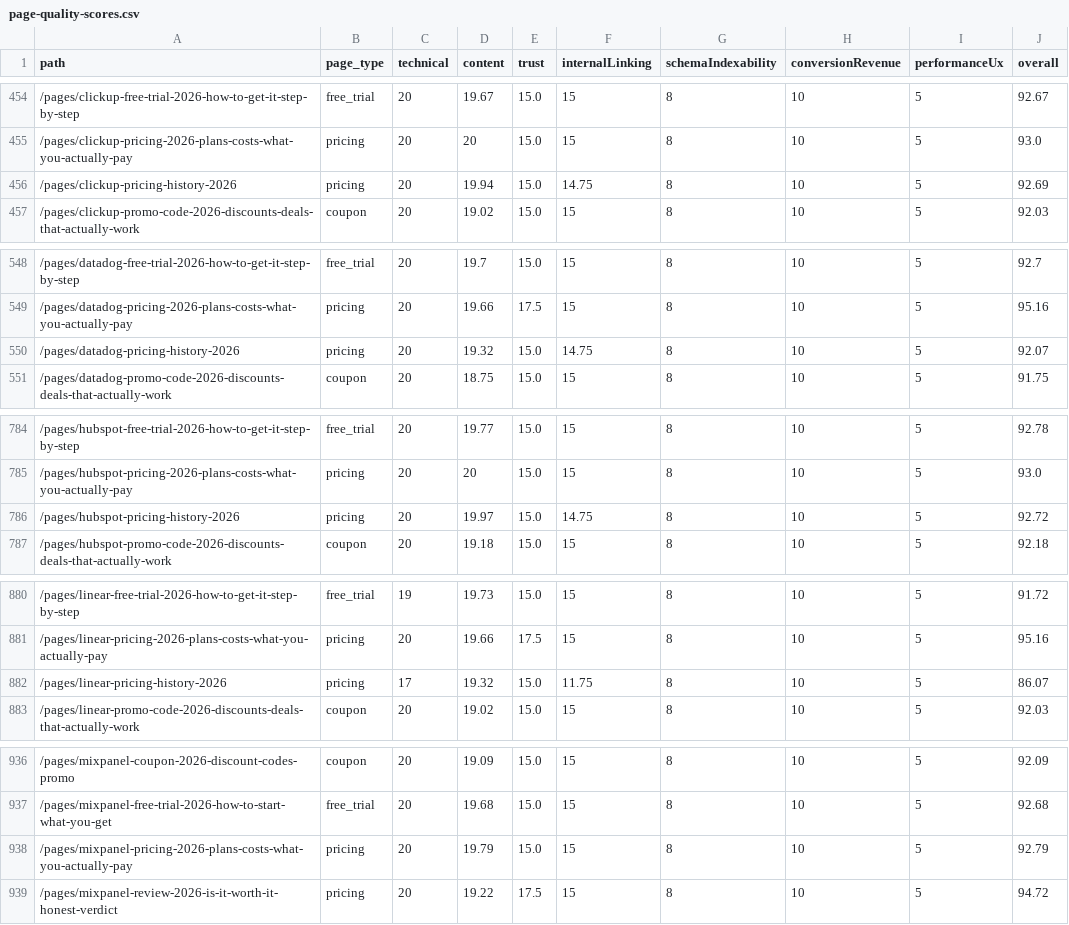
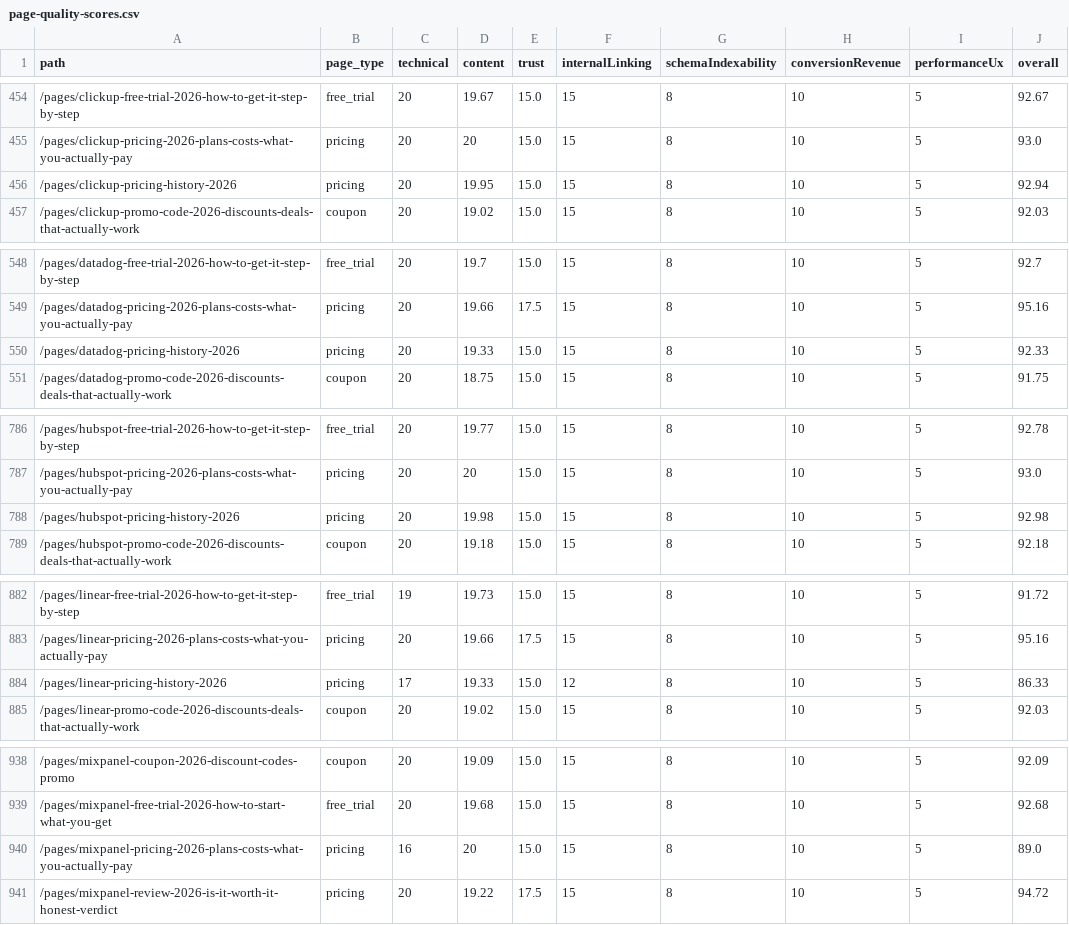
Before and after one commit to SoggyKitchen/intent-engine, a CSV file: seo/reports/page-quality-scores.csv, drawn as a sheet; only a part is shown, gaps mark what is left out; the diff covers the shown part only.

```diff
--- a/seo/reports/page-quality-scores.csv
+++ b/seo/reports/page-quality-scores.csv
@@ -455,3 +455,3 @@ path,page_type,technical,content,trust,internalLinking,schemaIndexability,conver
 /pages/clickup-pricing-2026-plans-costs-what-you-actually-pay,pricing,20,20,15.0,15,8,10,5,93.0
-/pages/clickup-pricing-history-2026,pricing,20,19.94,15.0,14.75,8,10,5,92.69
+/pages/clickup-pricing-history-2026,pricing,20,19.95,15.0,15,8,10,5,92.94
 /pages/clickup-promo-code-2026-discounts-deals-that-actually-work,coupon,20,19.02,15.0,15,8,10,5,92.03
@@ -549,3 +549,3 @@ path,page_type,technical,content,trust,internalLinking,schemaIndexability,conver
 /pages/datadog-pricing-2026-plans-costs-what-you-actually-pay,pricing,20,19.66,17.5,15,8,10,5,95.16
-/pages/datadog-pricing-history-2026,pricing,20,19.32,15.0,14.75,8,10,5,92.07
+/pages/datadog-pricing-history-2026,pricing,20,19.33,15.0,15,8,10,5,92.33
 /pages/datadog-promo-code-2026-discounts-deals-that-actually-work,coupon,20,18.75,15.0,15,8,10,5,91.75
@@ -785,3 +787,3 @@ path,page_type,technical,content,trust,internalLinking,schemaIndexability,conver
 /pages/hubspot-pricing-2026-plans-costs-what-you-actually-pay,pricing,20,20,15.0,15,8,10,5,93.0
-/pages/hubspot-pricing-history-2026,pricing,20,19.97,15.0,14.75,8,10,5,92.72
+/pages/hubspot-pricing-history-2026,pricing,20,19.98,15.0,15,8,10,5,92.98
 /pages/hubspot-promo-code-2026-discounts-deals-that-actually-work,coupon,20,19.18,15.0,15,8,10,5,92.18
@@ -881,3 +883,3 @@ path,page_type,technical,content,trust,internalLinking,schemaIndexability,conver
 /pages/linear-pricing-2026-plans-costs-what-you-actually-pay,pricing,20,19.66,17.5,15,8,10,5,95.16
-/pages/linear-pricing-history-2026,pricing,17,19.32,15.0,11.75,8,10,5,86.07
+/pages/linear-pricing-history-2026,pricing,17,19.33,15.0,12,8,10,5,86.33
 /pages/linear-promo-code-2026-discounts-deals-that-actually-work,coupon,20,19.02,15.0,15,8,10,5,92.03
@@ -937,3 +939,3 @@ path,page_type,technical,content,trust,internalLinking,schemaIndexability,conver
 /pages/mixpanel-free-trial-2026-how-to-start-what-you-get,free_trial,20,19.68,15.0,15,8,10,5,92.68
-/pages/mixpanel-pricing-2026-plans-costs-what-you-actually-pay,pricing,20,19.79,15.0,15,8,10,5,92.79
+/pages/mixpanel-pricing-2026-plans-costs-what-you-actually-pay,pricing,16,20,15.0,15,8,10,5,89.0
 /pages/mixpanel-review-2026-is-it-worth-it-honest-verdict,pricing,20,19.22,17.5,15,8,10,5,94.72
```
Also changed, not shown: 2 added rows and 43 edited cells elsewhere in this file, 26 other files.
